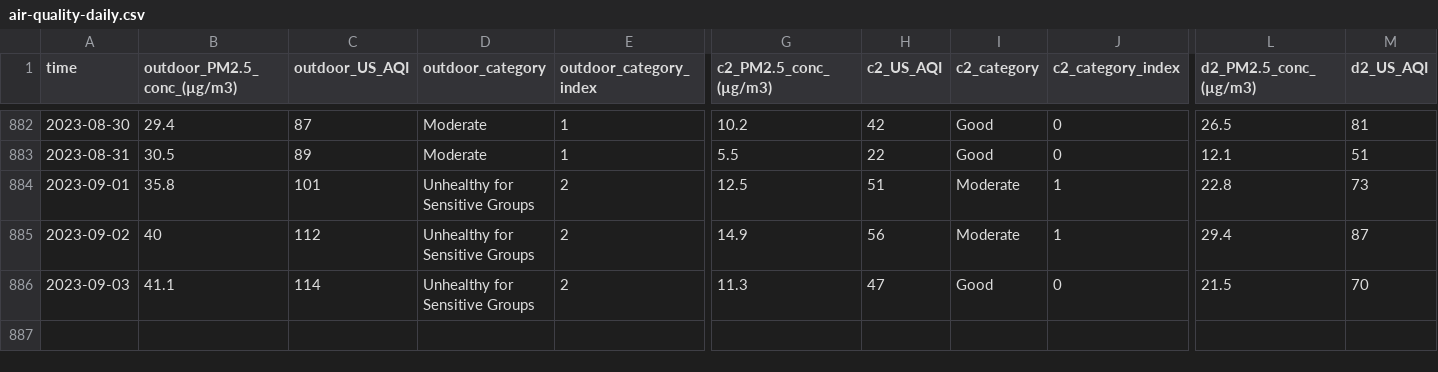
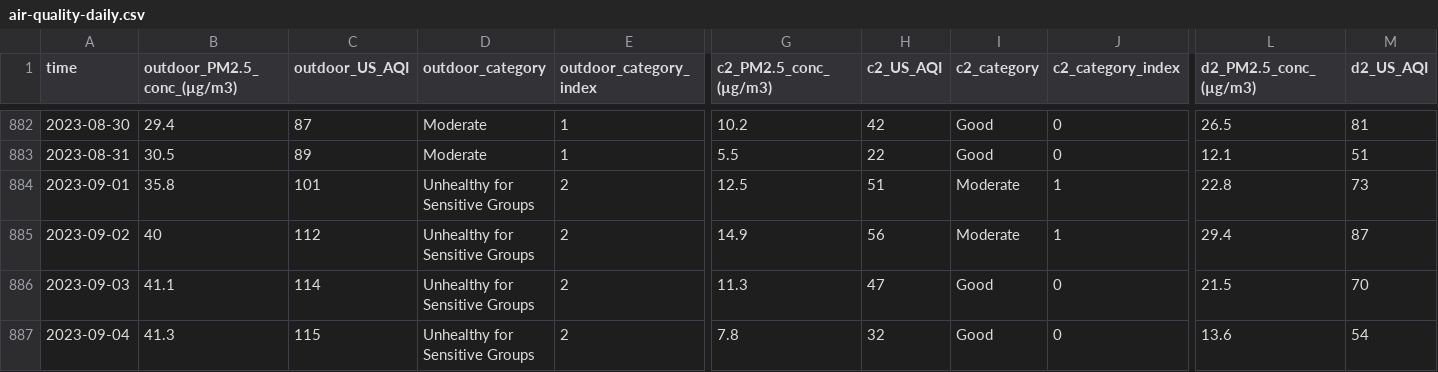
Before and after one commit to RitinDev/CITIES-data-scraper-test, a CSV file: air-quality/air-quality-daily.csv, drawn as a sheet; only a part is shown, gaps mark what is left out; rows hold the shown columns only; the diff names each change by its address in the sheet, - before the commit and + after, or states it on an @@ line.

```diff
--- a/air-quality/air-quality-daily.csv
+++ b/air-quality/air-quality-daily.csv
+row 887: 2023-09-04 | 41.3 | 115 | Unhealthy for Sensitive Groups | 2 | 7.8 | 32 | Good | 0 | 13.6 | 54
```
Also changed, not shown: 3 other files.
